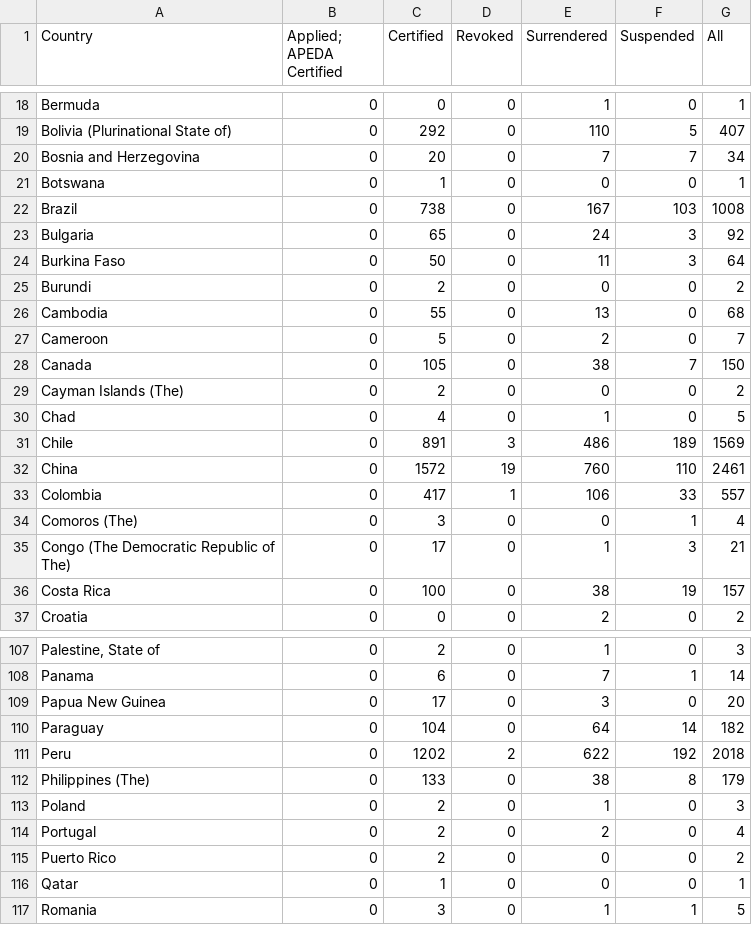
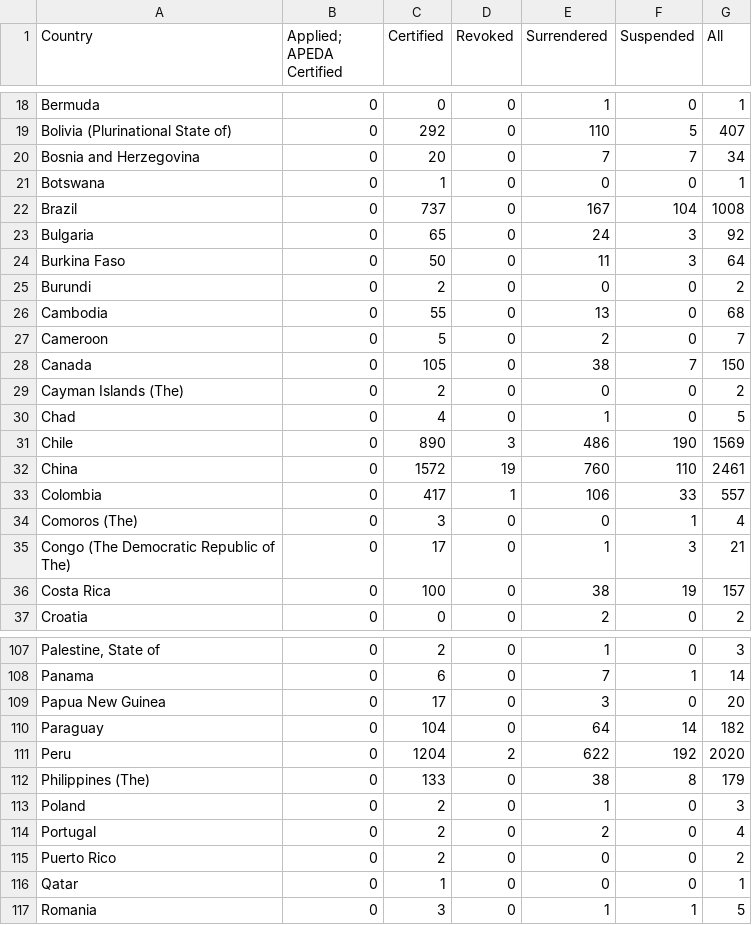
Before and after one commit to danstd/organic_integrity_flask, a CSV file: integrity_app/static/op_status_country.csv, drawn as a sheet; only a part is shown, gaps mark what is left out; the diff covers the shown part only.

```diff
--- a/integrity_app/static/op_status_country.csv
+++ b/integrity_app/static/op_status_country.csv
@@ -21,3 +21,3 @@ Bosnia and Herzegovina,0,20,0,7,7,34
 Botswana,0,1,0,0,0,1
-Brazil,0,738,0,167,103,1008
+Brazil,0,737,0,167,104,1008
 Bulgaria,0,65,0,24,3,92
@@ -30,3 +30,3 @@ Cayman Islands (The),0,2,0,0,0,2
 Chad,0,4,0,1,0,5
-Chile,0,891,3,486,189,1569
+Chile,0,890,3,486,190,1569
 China,0,1572,19,760,110,2461
@@ -110,3 +110,3 @@ Papua New Guinea,0,17,0,3,0,20
 Paraguay,0,104,0,64,14,182
-Peru,0,1202,2,622,192,2018
+Peru,0,1204,2,622,192,2020
 Philippines (The),0,133,0,38,8,179
```
Also changed, not shown: 19 edited cells elsewhere in this file, integrity_app/static/top_by_country.csv, integrity_app/static/top_by_country_scope.csv, 21 other files.
